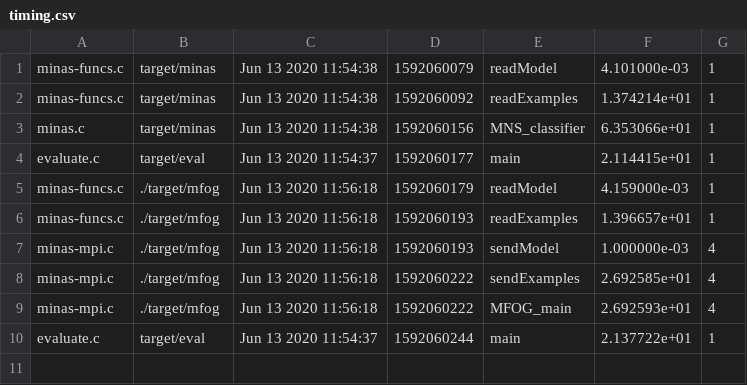
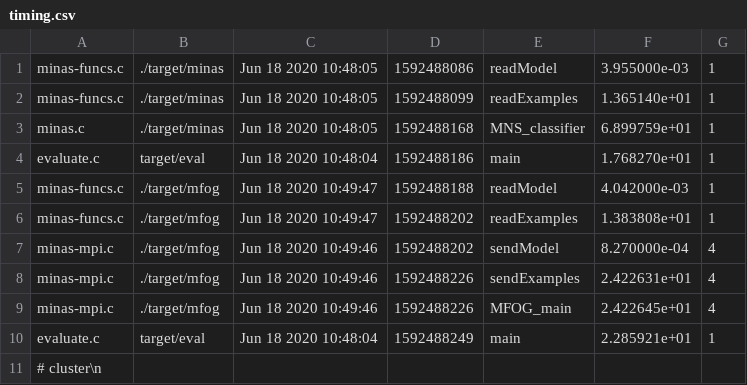
Before and after one commit to luis-puhl/minas-flink, a CSV file: mfog-mpi/experiments/rpi/timing.csv, drawn as a sheet.

```diff
--- a/mfog-mpi/experiments/rpi/timing.csv
+++ b/mfog-mpi/experiments/rpi/timing.csv
@@ -1,10 +1,11 @@
-minas-funcs.c,target/minas,Jun 13 2020 11:54:38,1592060079,readModel,4.101000e-03,1
-minas-funcs.c,target/minas,Jun 13 2020 11:54:38,1592060092,readExamples,1.374214e+01,1
-minas.c,target/minas,Jun 13 2020 11:54:38,1592060156,MNS_classifier,6.353066e+01,1
-evaluate.c,target/eval,Jun 13 2020 11:54:37,1592060177,main,2.114415e+01,1
-minas-funcs.c,./target/mfog,Jun 13 2020 11:56:18,1592060179,readModel,4.159000e-03,1
-minas-funcs.c,./target/mfog,Jun 13 2020 11:56:18,1592060193,readExamples,1.396657e+01,1
-minas-mpi.c,./target/mfog,Jun 13 2020 11:56:18,1592060193,sendModel,1.000000e-03,4
-minas-mpi.c,./target/mfog,Jun 13 2020 11:56:18,1592060222,sendExamples,2.692585e+01,4
-minas-mpi.c,./target/mfog,Jun 13 2020 11:56:18,1592060222,MFOG_main,2.692593e+01,4
-evaluate.c,target/eval,Jun 13 2020 11:54:37,1592060244,main,2.137722e+01,1
+minas-funcs.c,./target/minas,Jun 18 2020 10:48:05,1592488086,readModel,3.955000e-03,1
+minas-funcs.c,./target/minas,Jun 18 2020 10:48:05,1592488099,readExamples,1.365140e+01,1
+minas.c,./target/minas,Jun 18 2020 10:48:05,1592488168,MNS_classifier,6.899759e+01,1
+evaluate.c,target/eval,Jun 18 2020 10:48:04,1592488186,main,1.768270e+01,1
+minas-funcs.c,./target/mfog,Jun 18 2020 10:49:47,1592488188,readModel,4.042000e-03,1
+minas-funcs.c,./target/mfog,Jun 18 2020 10:49:47,1592488202,readExamples,1.383808e+01,1
+minas-mpi.c,./target/mfog,Jun 18 2020 10:49:46,1592488202,sendModel,8.270000e-04,4
+minas-mpi.c,./target/mfog,Jun 18 2020 10:49:46,1592488226,sendExamples,2.422631e+01,4
+minas-mpi.c,./target/mfog,Jun 18 2020 10:49:46,1592488226,MFOG_main,2.422645e+01,4
+evaluate.c,target/eval,Jun 18 2020 10:48:04,1592488249,main,2.285921e+01,1
+# cluster\n
```
Also changed, not shown: mfog-mpi/experiments/timing.csv, 8 other files.
